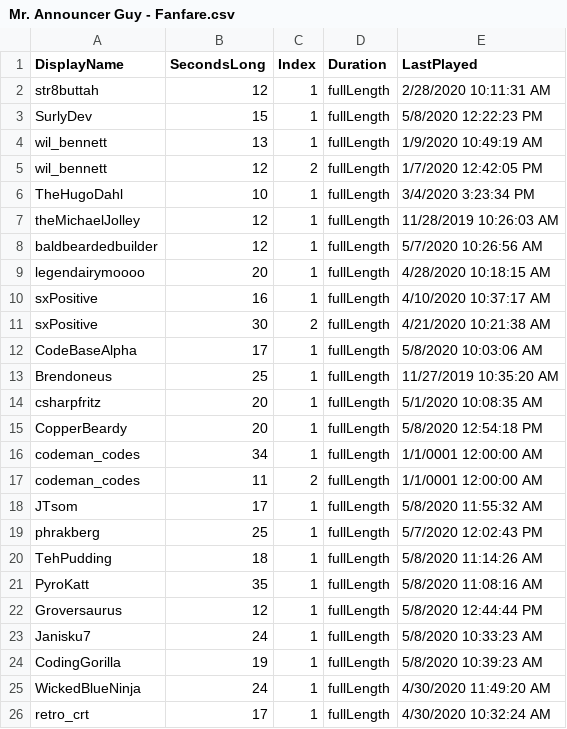
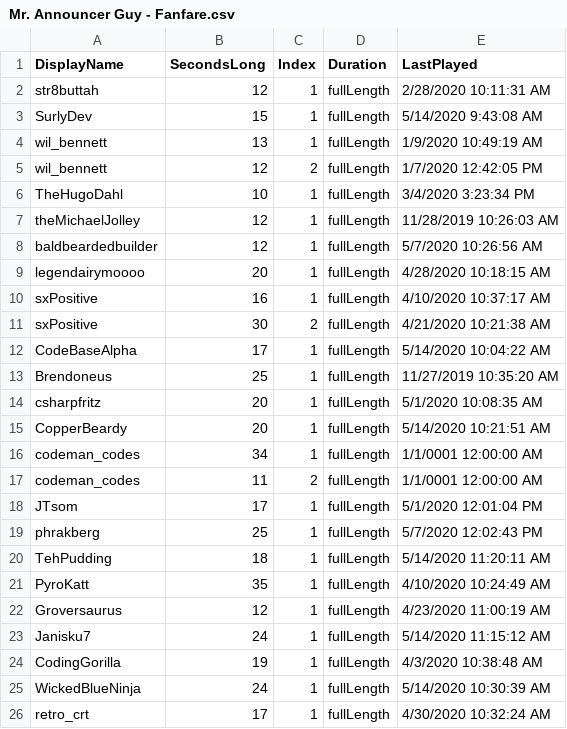
Before and after one commit to MillerMark/MrAnnouncerBot, a CSV file: MrAnnouncerBot/Data/Mr. Announcer Guy - Fanfare.csv, drawn as a sheet.

```diff
--- a/MrAnnouncerBot/Data/Mr. Announcer Guy - Fanfare.csv
+++ b/MrAnnouncerBot/Data/Mr. Announcer Guy - Fanfare.csv
@@ -2,3 +2,3 @@ DisplayName,SecondsLong,Index,Duration,LastPlayed
 str8buttah,12,1,fullLength,2/28/2020 10:11:31 AM
-SurlyDev,15,1,fullLength,5/8/2020 12:22:23 PM
+SurlyDev,15,1,fullLength,5/14/2020 9:43:08 AM
 wil_bennett,13,1,fullLength,1/9/2020 10:49:19 AM
@@ -11,16 +11,16 @@ sxPositive,16,1,fullLength,4/10/2020 10:37:17 AM
 sxPositive,30,2,fullLength,4/21/2020 10:21:38 AM
-CodeBaseAlpha,17,1,fullLength,5/8/2020 10:03:06 AM
+CodeBaseAlpha,17,1,fullLength,5/14/2020 10:04:22 AM
 Brendoneus,25,1,fullLength,11/27/2019 10:35:20 AM
 csharpfritz,20,1,fullLength,5/1/2020 10:08:35 AM
-CopperBeardy,20,1,fullLength,5/8/2020 12:54:18 PM
+CopperBeardy,20,1,fullLength,5/14/2020 10:21:51 AM
 codeman_codes,34,1,fullLength,1/1/0001 12:00:00 AM
 codeman_codes,11,2,fullLength,1/1/0001 12:00:00 AM
-JTsom,17,1,fullLength,5/8/2020 11:55:32 AM
+JTsom,17,1,fullLength,5/1/2020 12:01:04 PM
 phrakberg,25,1,fullLength,5/7/2020 12:02:43 PM
-TehPudding,18,1,fullLength,5/8/2020 11:14:26 AM
-PyroKatt,35,1,fullLength,5/8/2020 11:08:16 AM
-Groversaurus,12,1,fullLength,5/8/2020 12:44:44 PM
-Janisku7,24,1,fullLength,5/8/2020 10:33:23 AM
-CodingGorilla,19,1,fullLength,5/8/2020 10:39:23 AM
-WickedBlueNinja,24,1,fullLength,4/30/2020 11:49:20 AM
+TehPudding,18,1,fullLength,5/14/2020 11:20:11 AM
+PyroKatt,35,1,fullLength,4/10/2020 10:24:49 AM
+Groversaurus,12,1,fullLength,4/23/2020 11:00:19 AM
+Janisku7,24,1,fullLength,5/14/2020 11:15:12 AM
+CodingGorilla,19,1,fullLength,4/3/2020 10:38:48 AM
+WickedBlueNinja,24,1,fullLength,5/14/2020 10:30:39 AM
 retro_crt,17,1,fullLength,4/30/2020 10:32:24 AM
```
Also changed, not shown: 53 other files.
